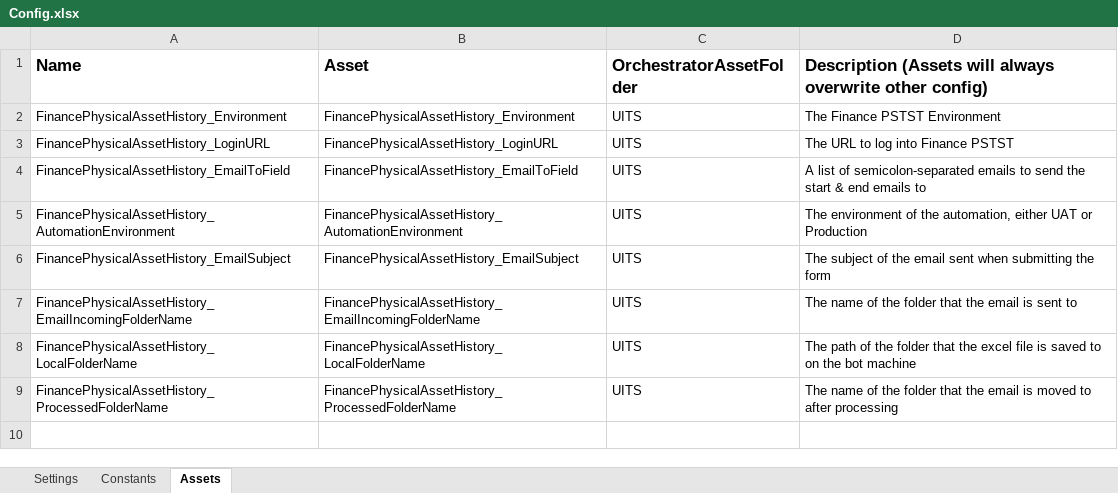
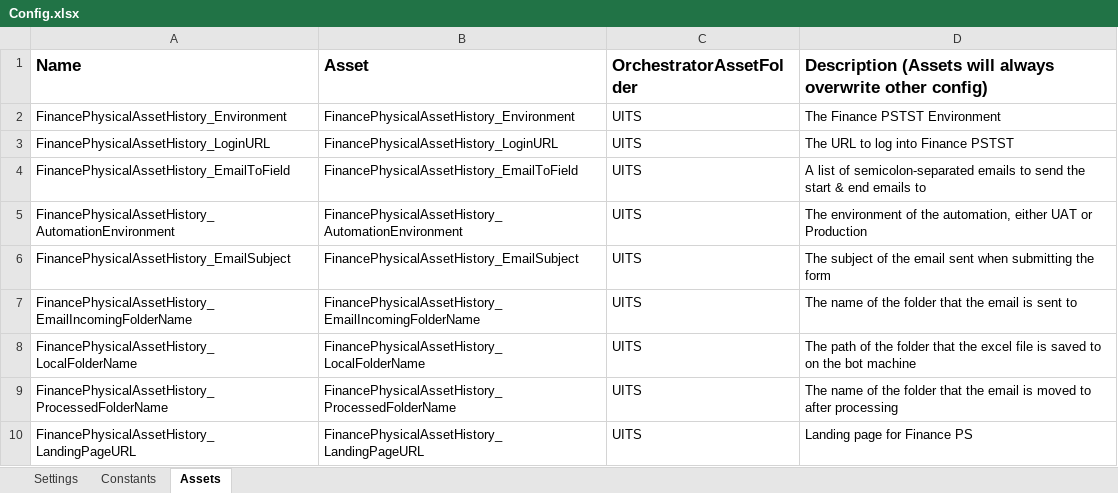
Before and after one commit to nsars19/UpdatePhysicalAssetHistory, an Excel workbook: Data/Config.xlsx, sheet Assets, drawn as a sheet; values as stored, in another font and other column widths than the file's, no borders; the diff names each change by its address in the sheet, - before the commit and + after, or states it on an @@ line.

Commit message:
add workflows, config variable, screenshots

```diff
--- a/Data/Config.xlsx (sheet Assets)
+++ b/Data/Config.xlsx (sheet Assets)
+row 10: FinancePhysicalAssetHistory_LandingPageURL | FinancePhysicalAssetHistory_LandingPageURL | UITS | Landing page for Finance PS
```
Also changed, not shown: 8 other files.
